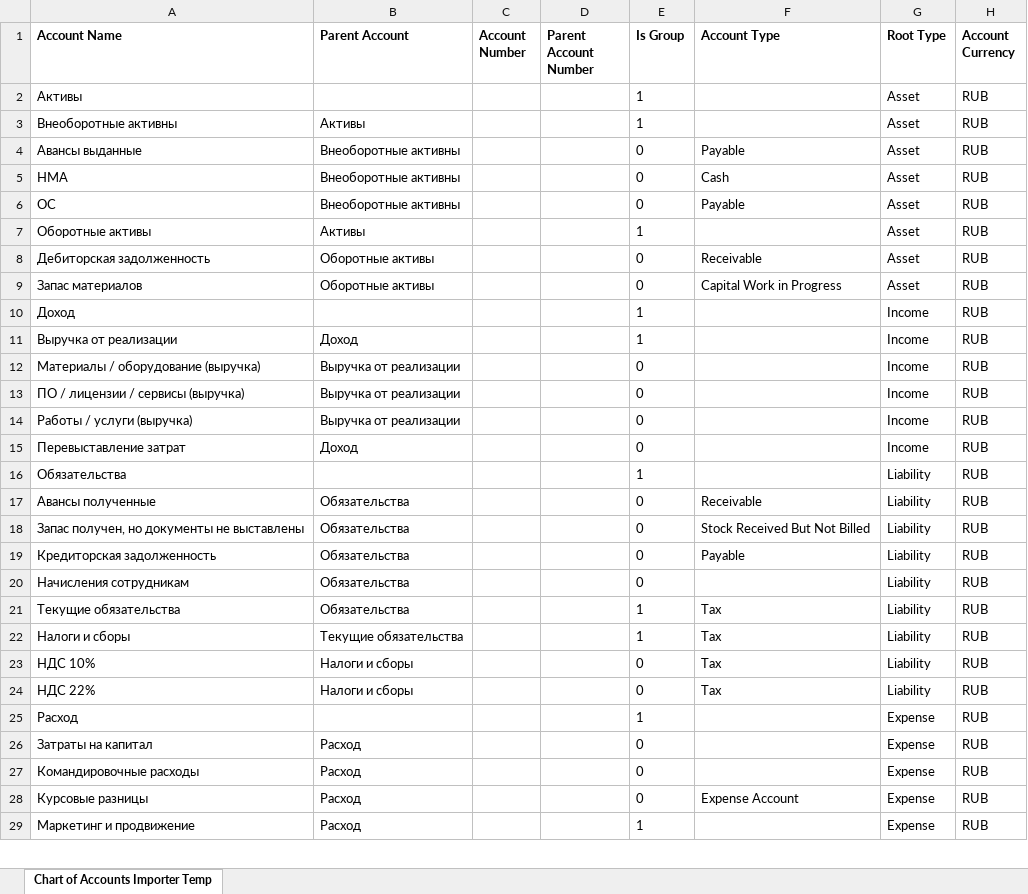
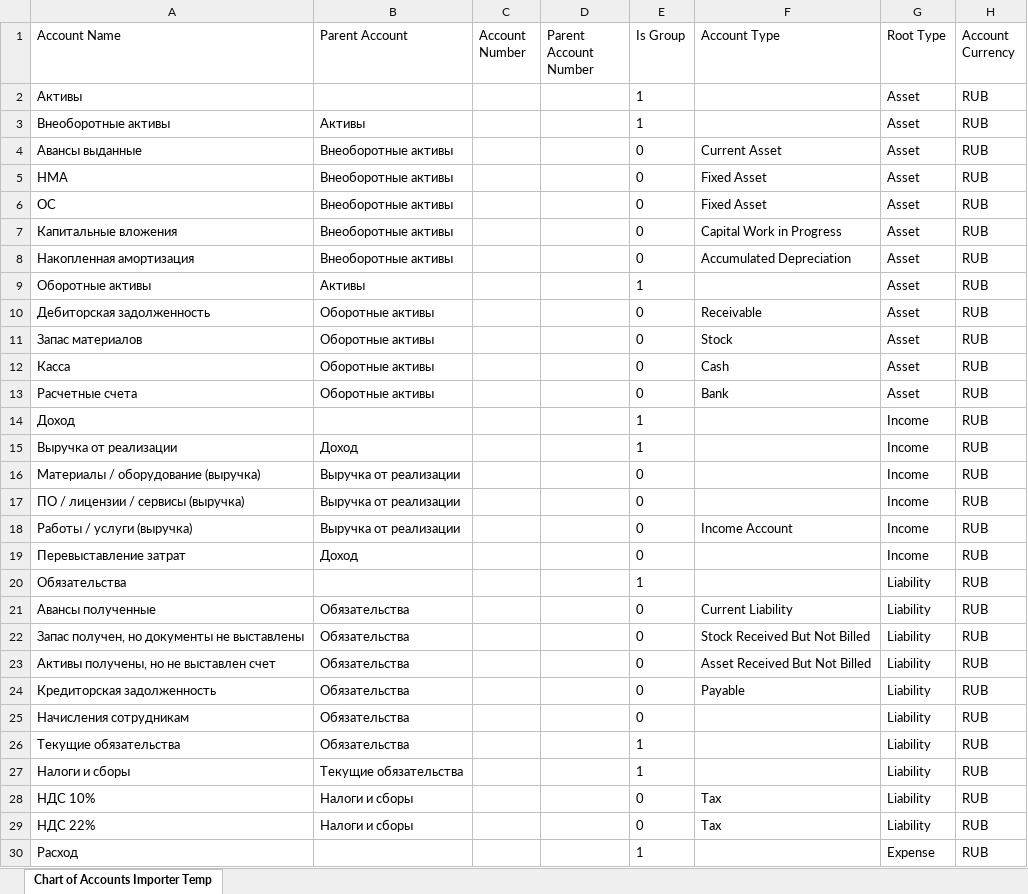
Before and after one commit to Dinext-pro/dinext-common, an Excel workbook: dinext_common/setup/data/coa_importer_template.xlsx, sheet Chart of Accounts Importer Temp, drawn as a sheet; only a part is shown; the shorter side is filled out with more unchanged rows; values as stored, in another font and other column widths than the file's, no borders; addresses are those after the commit; the diff covers the shown part only; the diff names each change by its address in the sheet, - before the commit and + after, or states it on an @@ line.

Commit message:
Enhance chart of accounts tests and update Russian translations
Added tests to verify the integrity of the COA template, ensuring correct account types and absence of typos. Updated the Russian translation for the empty template message to improve localization support. Additionally, modified assertions in existing tests to reflect updated expectations for account names and types.

```diff
--- a/dinext_common/setup/data/coa_importer_template.xlsx (sheet Chart of Accounts Importer Temp)
+++ b/dinext_common/setup/data/coa_importer_template.xlsx (sheet Chart of Accounts Importer Temp)
-A1:H1 bold: on
+A1:H1 bold: off
-A3 (Account Name): Внеоборотные активны
+A3 (Account Name): Внеоборотные активы
-B4:B6 (Parent Account): Внеоборотные активны
+B4:B6 (Parent Account): Внеоборотные активы
-F4 (Account Type): Payable
+F4 (Account Type): Current Asset
-F5 (Account Type): Cash
+F5 (Account Type): Fixed Asset
-F6 (Account Type): Payable
+F6 (Account Type): Fixed Asset
+row 7: Капитальные вложения | Внеоборотные активы |  |  | 0 | Capital Work in Progress | Asset | RUB
+row 8: Накопленная амортизация | Внеоборотные активы |  |  | 0 | Accumulated Depreciation | Asset | RUB
-F11 (Account Type): Capital Work in Progress
+F11 (Account Type): Stock
+row 12: Касса | Оборотные активы |  |  | 0 | Cash | Asset | RUB
+row 13: Расчетные счета | Оборотные активы |  |  | 0 | Bank | Asset | RUB
-F18 (Account Type): (empty)
+F18 (Account Type): Income Account
-F21 (Account Type): Receivable
+F21 (Account Type): Current Liability
+row 23: Активы получены, но не выставлен счет | Обязательства |  |  | 0 | Asset Received But Not Billed | Liability | RUB
-F26:F27 (Account Type): Tax
+F26:F27 (Account Type): (empty)
```
Also changed, not shown: 6 added rows and 1 edited cell elsewhere in this sheet, 2 other files.
